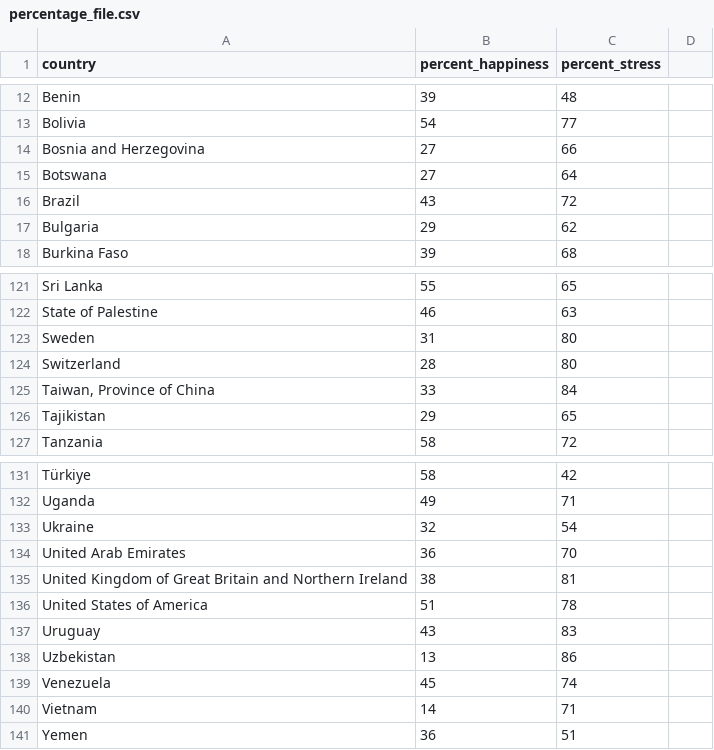
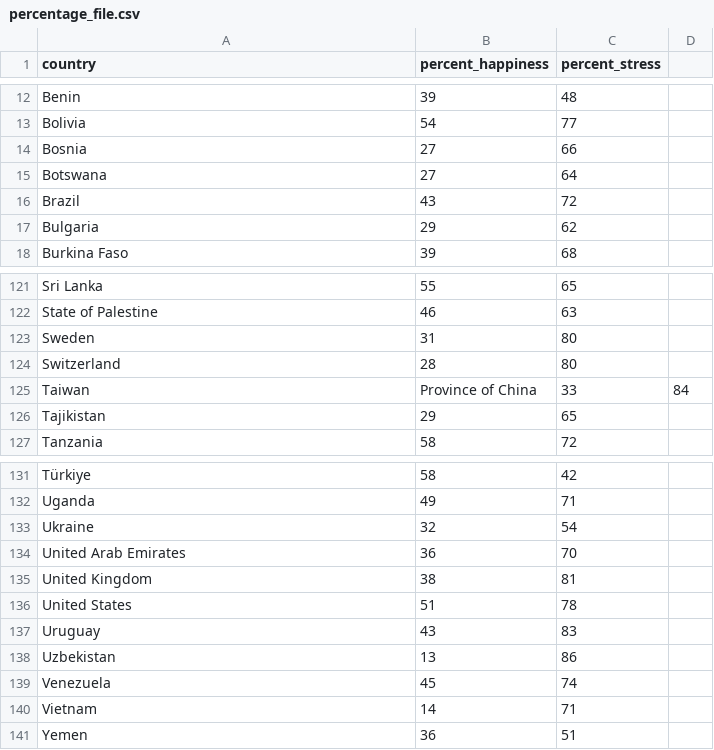
Before and after one commit to labkip/happysad, a CSV file: percentage_file.csv, drawn as a sheet; only a part is shown, gaps mark what is left out.

Commit message:
Update percentage_file.csv

```diff
--- a/percentage_file.csv
+++ b/percentage_file.csv
@@ -13,3 +13,3 @@ Benin,39,48
 Bolivia,54,77
-Bosnia and Herzegovina,27,66
+Bosnia ,27,66
 Botswana,27,64
@@ -124,3 +124,3 @@ Sweden,31,80
 Switzerland,28,80
-"Taiwan, Province of China",33,84
+Taiwan, Province of China,33,84
 Tajikistan,29,65
@@ -134,4 +134,4 @@ Ukraine,32,54
 United Arab Emirates,36,70
-United Kingdom of Great Britain and Northern Ireland,38,81
-United States of America,51,78
+United Kingdom,38,81
+United States,51,78
 Uruguay,43,83
```
